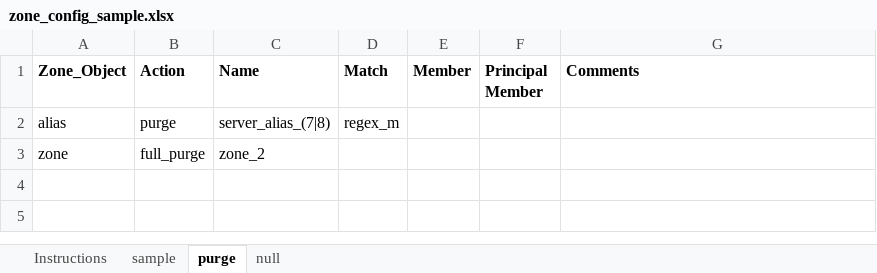
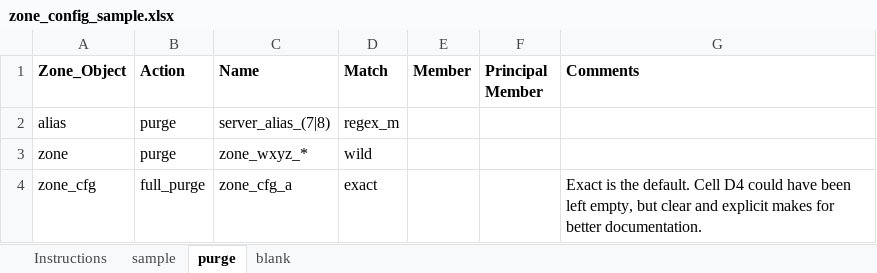
Before and after one commit to jconsoli/brocade-rest-api-applications, an Excel workbook: zone_config_sample.xlsx, sheet purge, drawn as a sheet; values as stored, in another font and other column widths than the file's, no borders; the diff names each change by its address in the sheet, - before the commit and + after, or states it on an @@ line.

```diff
--- a/zone_config_sample.xlsx (sheet purge)
+++ b/zone_config_sample.xlsx (sheet purge)
-sheet tab: null
+sheet tab: blank
-B3 (Action): full_purge
+B3 (Action): purge
-C3 (Name): zone_2
+C3 (Name): zone_wxyz_*
-D3 (Match): (empty)
+D3 (Match): wild
+row 4: zone_cfg | full_purge | zone_cfg_a | exact |  |  | Exact is the default. Cell D4 could have been left empty, but clear and explicit makes for better documentation.
```
Also changed, not shown: sheet Instructions, sheet sample.
